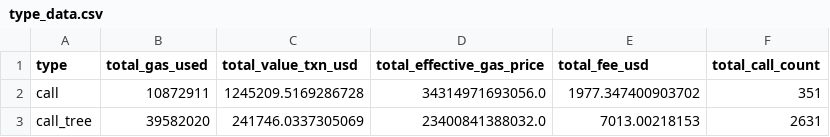
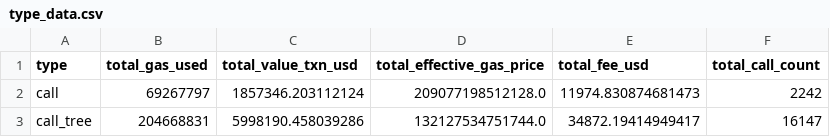
Before and after one commit to fibre-ether/ADS_Exp9, a CSV file: data/type_data.csv, drawn as a sheet.

```diff
--- a/data/type_data.csv
+++ b/data/type_data.csv
@@ -1,3 +1,3 @@
 type,total_gas_used,total_value_txn_usd,total_effective_gas_price,total_fee_usd,total_call_count
-call,10872911,1245209.5169286728,34314971693056.0,1977.347400903702,351
-call_tree,39582020,241746.0337305069,23400841388032.0,7013.00218153,2631
+call,69267797,1857346.203112124,209077198512128.0,11974.830874681473,2242
+call_tree,204668831,5998190.458039286,132127534751744.0,34872.19414949417,16147
```
Also changed, not shown: 3 other files.
